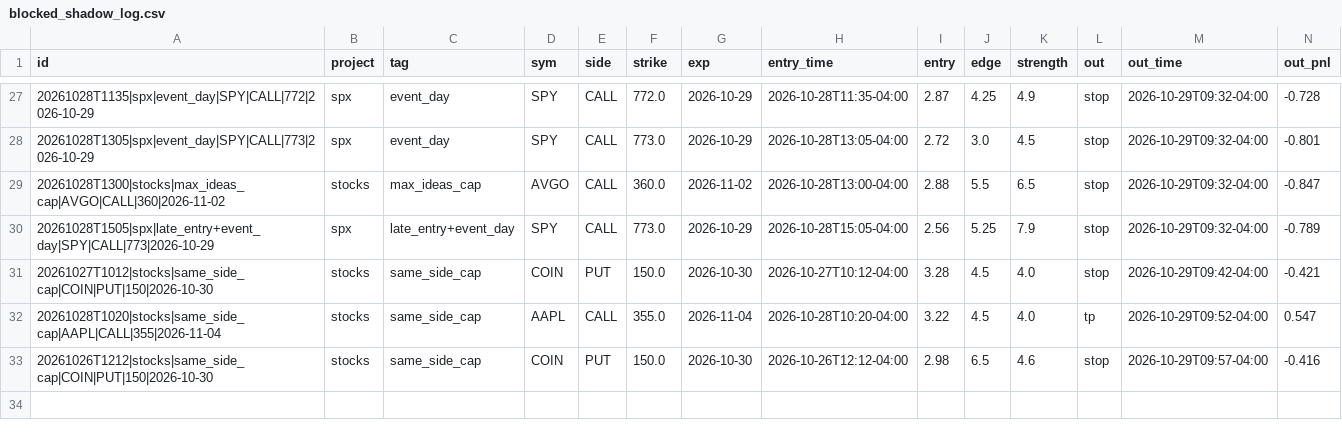
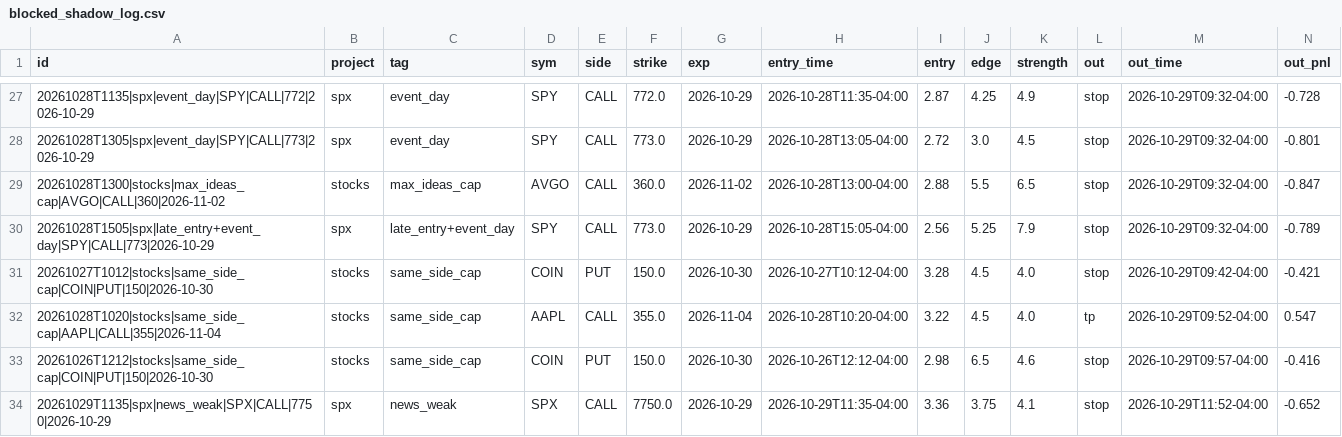
Before and after one commit to anwaralnayri1411-source/spx-bot, a CSV file: blocked_shadow_log.csv, drawn as a sheet; only a part is shown, gaps mark what is left out; rows hold the shown columns only; the diff names each change by its address in the sheet, - before the commit and + after, or states it on an @@ line.

Commit message:
blocked shadow log

```diff
--- a/blocked_shadow_log.csv
+++ b/blocked_shadow_log.csv
+row 34: 20261029T1135|spx|news_weak|SPX|CALL|7750|2026-10-29 | spx | news_weak | SPX | CALL | 7750.0 | 2026-10-29 | 2026-10-29T11:35-04:00 | 3.36 | 3.75 | 4.1 | stop | 2026-10-29T11:52-04:00 | -0.652
```
Also changed, not shown: 2 other files.
